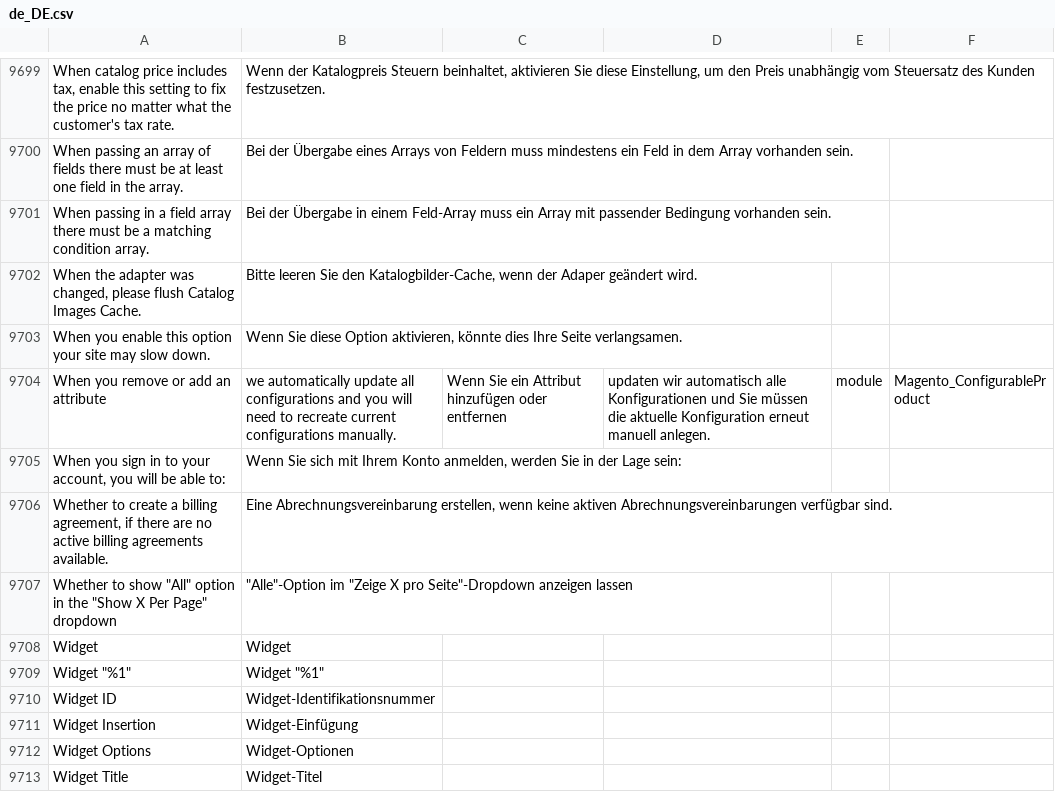
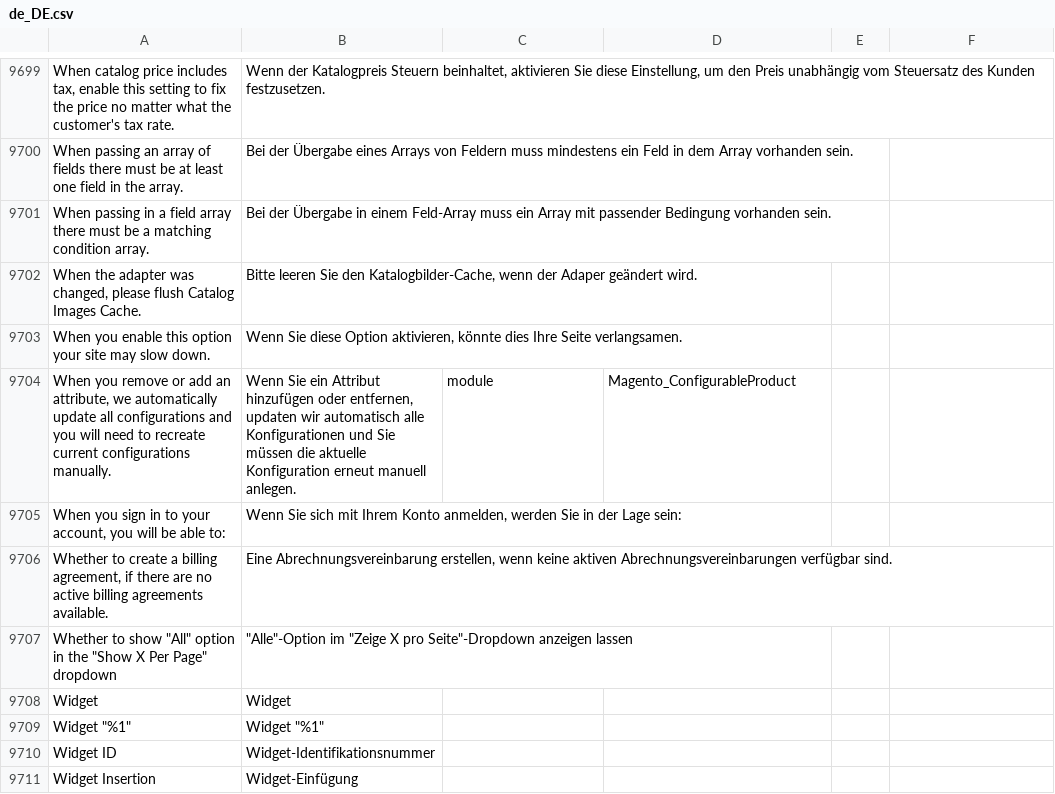
Before and after one commit to splendidinternet/Magento2_German_LocalePack_de_DE, a CSV file: de_DE.csv, drawn as a sheet; only a part is shown, gaps mark what is left out; the shorter side is filled out with more unchanged rows; removed rows and columns are numbered as before the commit, all else as after; the diff names each change by its address in the sheet, - before the commit and + after, or states it on an @@ line.

Commit message:
Fix broken translations.

```diff
--- a/de_DE.csv
+++ b/de_DE.csv
-row 9704: When you remove or add an attribute | we automatically update all configurations and you will need to recreate current configurations manually. | Wenn Sie ein Attribut hinzufügen oder entfernen | updaten wir automatisch alle Konfigurationen und Sie müssen die aktuelle Konfiguration erneut manuell anlegen. | module | Magento_ConfigurableProduct
+row 9704: When you remove or add an attribute, we automatically update all configurations and you will need to recreate current configurations manually. | Wenn Sie ein Attribut hinzufügen oder entfernen, updaten wir automatisch alle Konfigurationen und Sie müssen die aktuelle Konfiguration erneut manuell anlegen. | module | Magento_ConfigurableProduct
```
